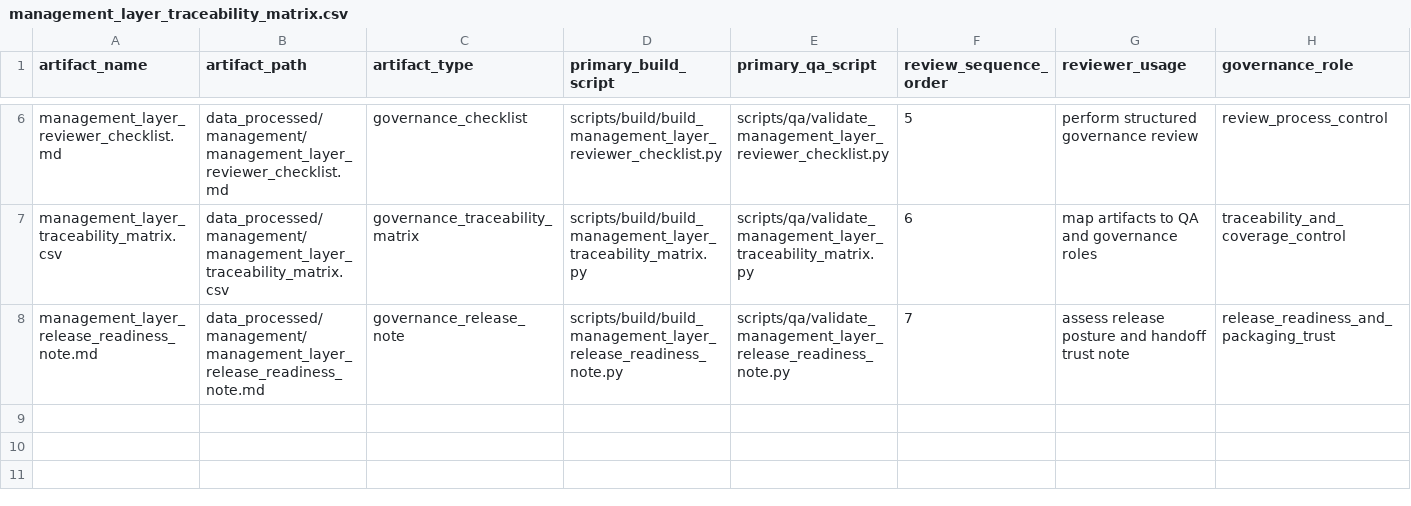
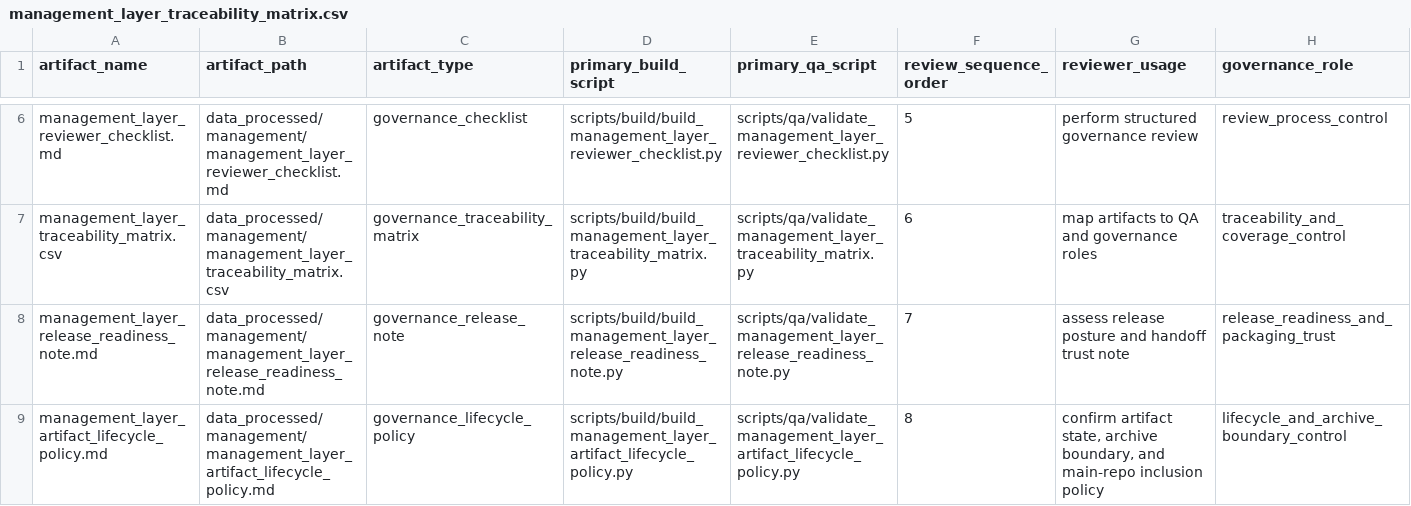
Before and after one commit to Anamardiana17/Malta_portfolio, a CSV file: data_processed/management/management_layer_traceability_matrix.csv, drawn as a sheet; only a part is shown, gaps mark what is left out; rows hold the shown columns only; the diff names each change by its address in the sheet, - before the commit and + after, or states it on an @@ line.

```diff
--- a/data_processed/management/management_layer_traceability_matrix.csv
+++ b/data_processed/management/management_layer_traceability_matrix.csv
+row 9: management_layer_artifact_lifecycle_policy.md | data_processed/management/management_layer_artifact_lifecycle_policy.md | governance_lifecycle_policy | scripts/build/build_management_layer_artifact_lifecycle_policy.py | scripts/qa/validate_management_layer_artifact_lifecycle_policy.py | 8 | confirm artifact state, archive boundary, and main-repo inclusion policy | lifecycle_and_archive_boundary_control
```
Also changed, not shown: data_processed/management/management_layer_registry.csv, 5 other files.
